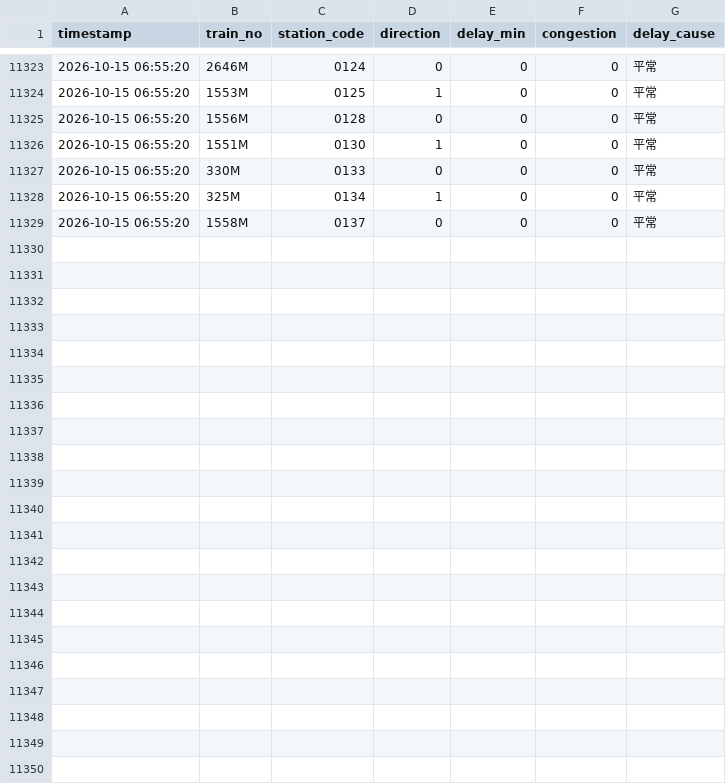
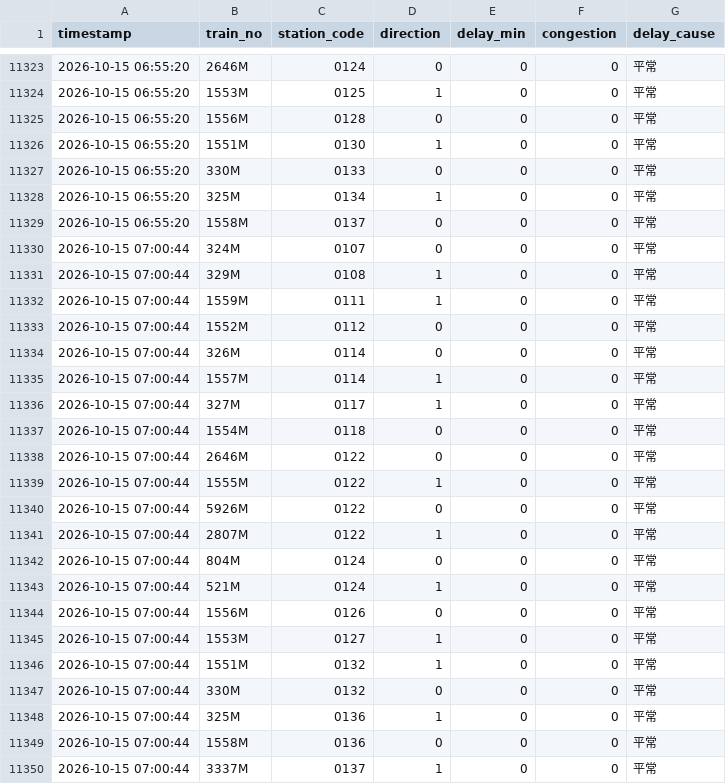
Before and after one commit to solemnban/JR_station_WeatherAPI, a CSV file: data/train_logs.csv, drawn as a sheet; only a part is shown, gaps mark what is left out.

```diff
--- a/data/train_logs.csv
+++ b/data/train_logs.csv
@@ -11329 +11329,22 @@ timestamp,train_no,station_code,direction,delay_min,congestion,delay_cause
 2026-10-15 06:55:20,1558M,0137,0,0,0,平常
+2026-10-15 07:00:44,324M,0107,0,0,0,平常
+2026-10-15 07:00:44,329M,0108,1,0,0,平常
+2026-10-15 07:00:44,1559M,0111,1,0,0,平常
+2026-10-15 07:00:44,1552M,0112,0,0,0,平常
+2026-10-15 07:00:44,326M,0114,0,0,0,平常
+2026-10-15 07:00:44,1557M,0114,1,0,0,平常
+2026-10-15 07:00:44,327M,0117,1,0,0,平常
+2026-10-15 07:00:44,1554M,0118,0,0,0,平常
+2026-10-15 07:00:44,2646M,0122,0,0,0,平常
+2026-10-15 07:00:44,1555M,0122,1,0,0,平常
+2026-10-15 07:00:44,5926M,0122,0,0,0,平常
+2026-10-15 07:00:44,2807M,0122,1,0,0,平常
+2026-10-15 07:00:44,804M,0124,0,0,0,平常
+2026-10-15 07:00:44,521M,0124,1,0,0,平常
+2026-10-15 07:00:44,1556M,0126,0,0,0,平常
+2026-10-15 07:00:44,1553M,0127,1,0,0,平常
+2026-10-15 07:00:44,1551M,0132,1,0,0,平常
+2026-10-15 07:00:44,330M,0132,0,0,0,平常
+2026-10-15 07:00:44,325M,0136,1,0,0,平常
+2026-10-15 07:00:44,1558M,0136,0,0,0,平常
+2026-10-15 07:00:44,3337M,0137,1,0,0,平常
```
